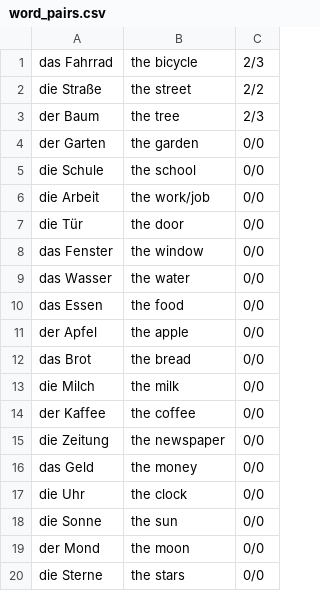
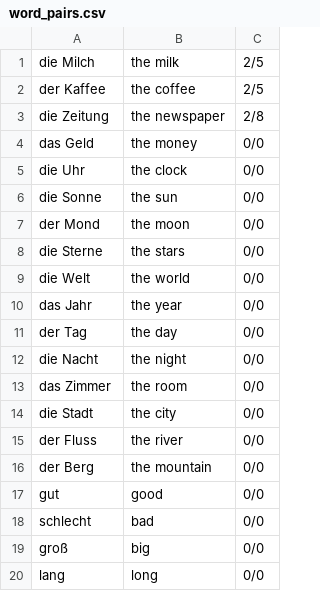
Before and after one commit to ceylinesp/quizlet, a CSV file: word_pairs.csv, drawn as a sheet; only a part is shown; the shorter side is filled out with more unchanged rows; the diff covers the shown part only.

```diff
--- a/word_pairs.csv
+++ b/word_pairs.csv
@@ -1,16 +1,4 @@
-das Fahrrad,the bicycle,2/3
-die Straße,the street,2/2
-der Baum,the tree,2/3
-der Garten,the garden,0/0
-die Schule,the school,0/0
-die Arbeit,the work/job,0/0
-die Tür,the door,0/0
-das Fenster,the window,0/0
-das Wasser,the water,0/0
-das Essen,the food,0/0
-der Apfel,the apple,0/0
-das Brot,the bread,0/0
-die Milch,the milk,0/0
-der Kaffee,the coffee,0/0
-die Zeitung,the newspaper,0/0
+die Milch,the milk,2/5
+der Kaffee,the coffee,2/5
+die Zeitung,the newspaper,2/8
 das Geld,the money,0/0
```
Also changed, not shown: 9 added rows elsewhere in this file, 1 other file.
